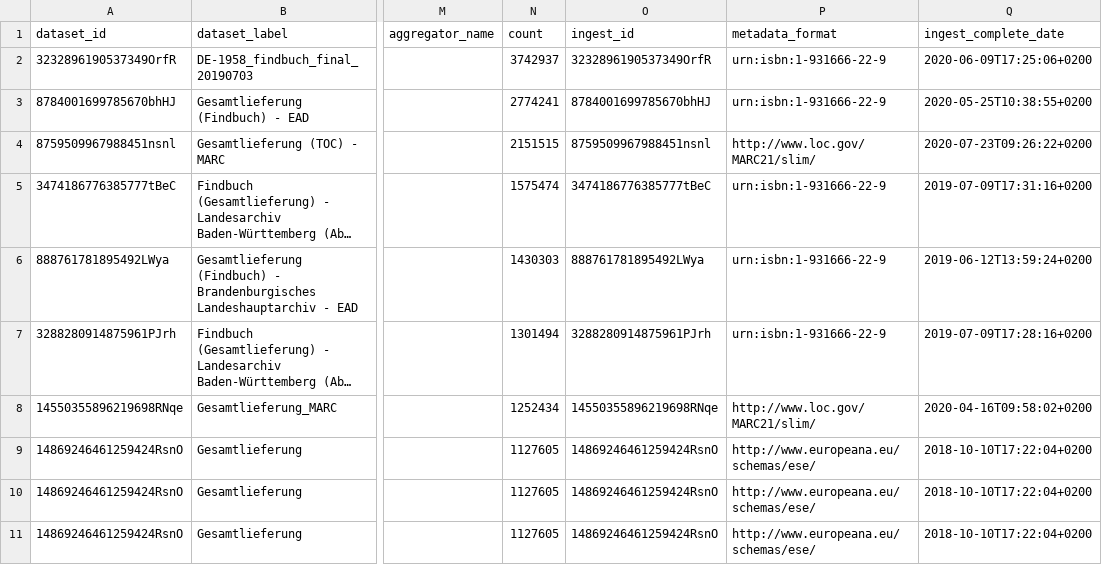
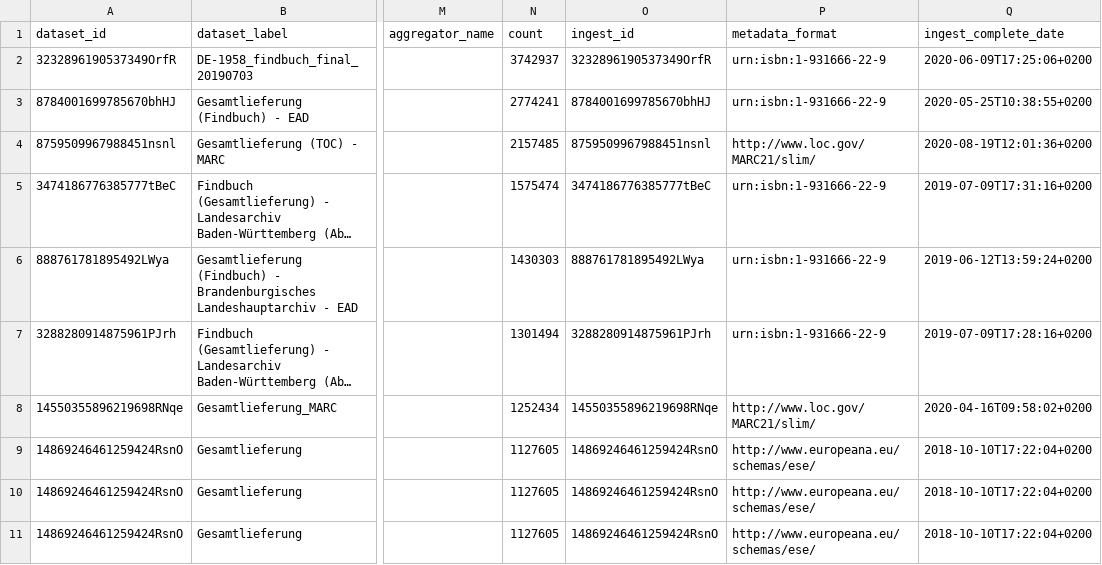
Before and after one commit to Deutsche-Digitale-Bibliothek/ddblabs-ddbtools-statistic, a CSV file: ddb-dataset-provider.csv, drawn as a sheet; only a part is shown, gaps mark what is left out; long unchanged cells end in …; the diff covers the shown part only; the diff names each change by its address in the sheet, - before the commit and + after, or states it on an @@ line.

Commit message:
Aktualisierung von ddb-dataset-provider.csv am 2020-08-21T15:00:20+0200.

```diff
--- a/ddb-dataset-provider.csv
+++ b/ddb-dataset-provider.csv
-N4 (count): 2151515
+N4 (count): 2157485
-Q4 (ingest_complete_date): 2020-07-23T09:26:22+0200
+Q4 (ingest_complete_date): 2020-08-19T12:01:36+0200
```
Also changed, not shown: 3 added rows and 4 edited cells elsewhere in this file.
